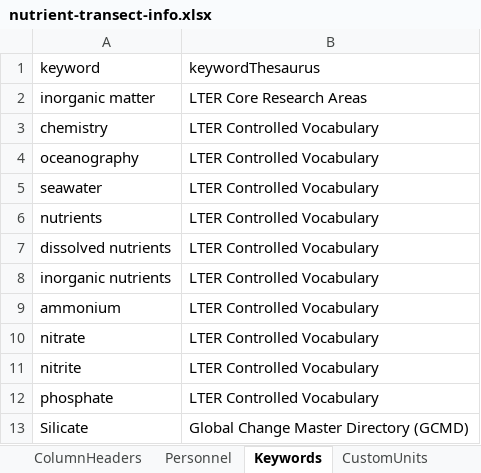
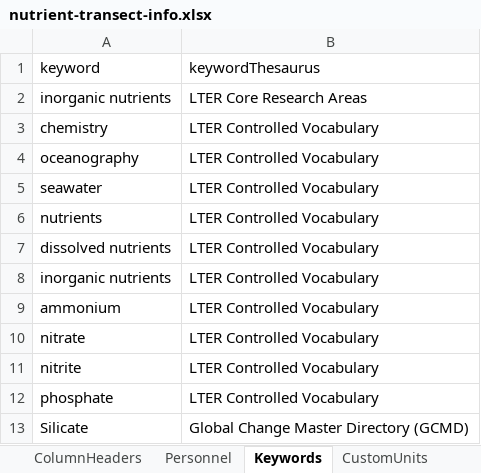
Before and after one commit to WHOIGit/nes-lter-nutrient-transect, an Excel workbook: nutrient-transect-info.xlsx, sheet Keywords, drawn as a sheet; values as stored, in another font and other column widths than the file's, no borders; the diff names each change by its address in the sheet, - before the commit and + after, or states it on an @@ line.

```diff
--- a/nutrient-transect-info.xlsx (sheet Keywords)
+++ b/nutrient-transect-info.xlsx (sheet Keywords)
-A2 (keyword): inorganic matter
+A2 (keyword): inorganic nutrients
```
Also changed, not shown: sheet ColumnHeaders, 9 other files.
